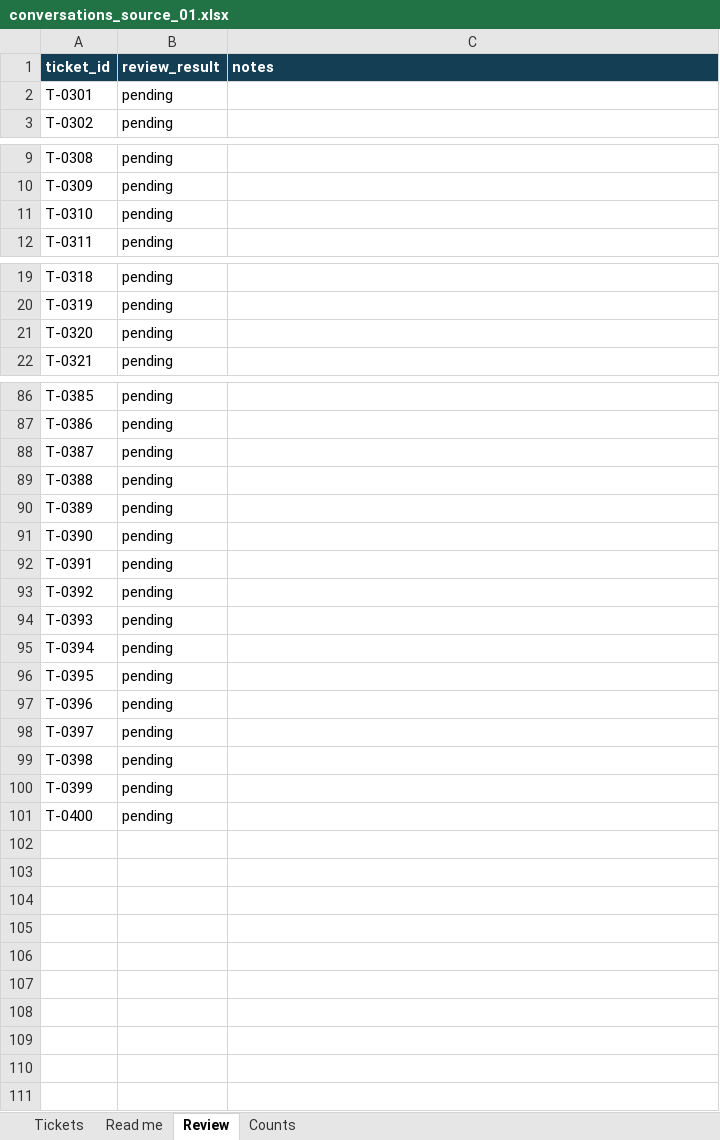
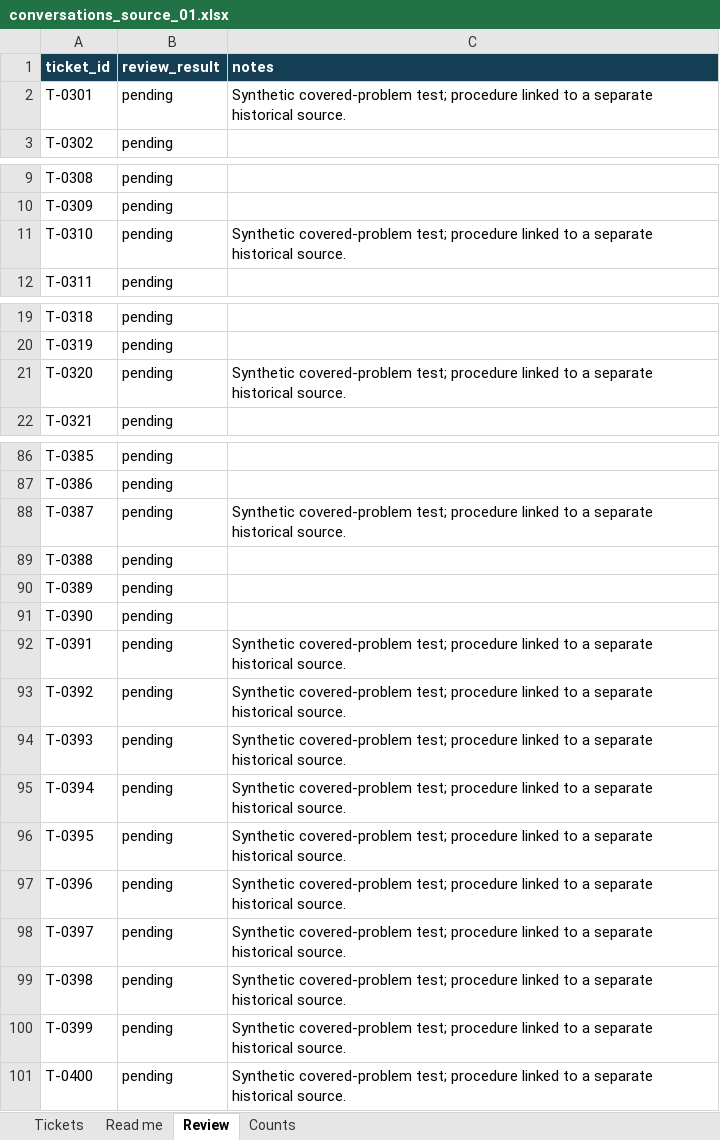
Before and after one commit to ananya-0607/telecom-support-assistant, an Excel workbook: data/raw/conversations_source_01.xlsx, sheet Review, drawn as a sheet; only a part is shown, gaps mark what is left out; values as stored, in another font and other column widths than the file's, no borders; table styles not drawn; the diff covers the shown part only; the diff names each change by its address in the sheet, - before the commit and + after, or states it on an @@ line.

```diff
--- a/data/raw/conversations_source_01.xlsx (sheet Review)
+++ b/data/raw/conversations_source_01.xlsx (sheet Review)
-C2 (notes): (empty)
+C2 (notes): Synthetic covered-problem test; procedure linked to a separate historical source.
-C11 (notes): (empty)
+C11 (notes): Synthetic covered-problem test; procedure linked to a separate historical source.
-C21 (notes): (empty)
+C21 (notes): Synthetic covered-problem test; procedure linked to a separate historical source.
-C88 (notes): (empty)
+C88 (notes): Synthetic covered-problem test; procedure linked to a separate historical source.
-C92:C101 (notes): (empty)
+C92:C101 (notes): Synthetic covered-problem test; procedure linked to a separate historical source.
```
Also changed, not shown: 6 edited cells elsewhere in this sheet, sheet Tickets, sheet Counts, sheet Read me, data/processed/conversations.xlsx, data/raw/conversations_source_02.xlsx, 38 other files.
